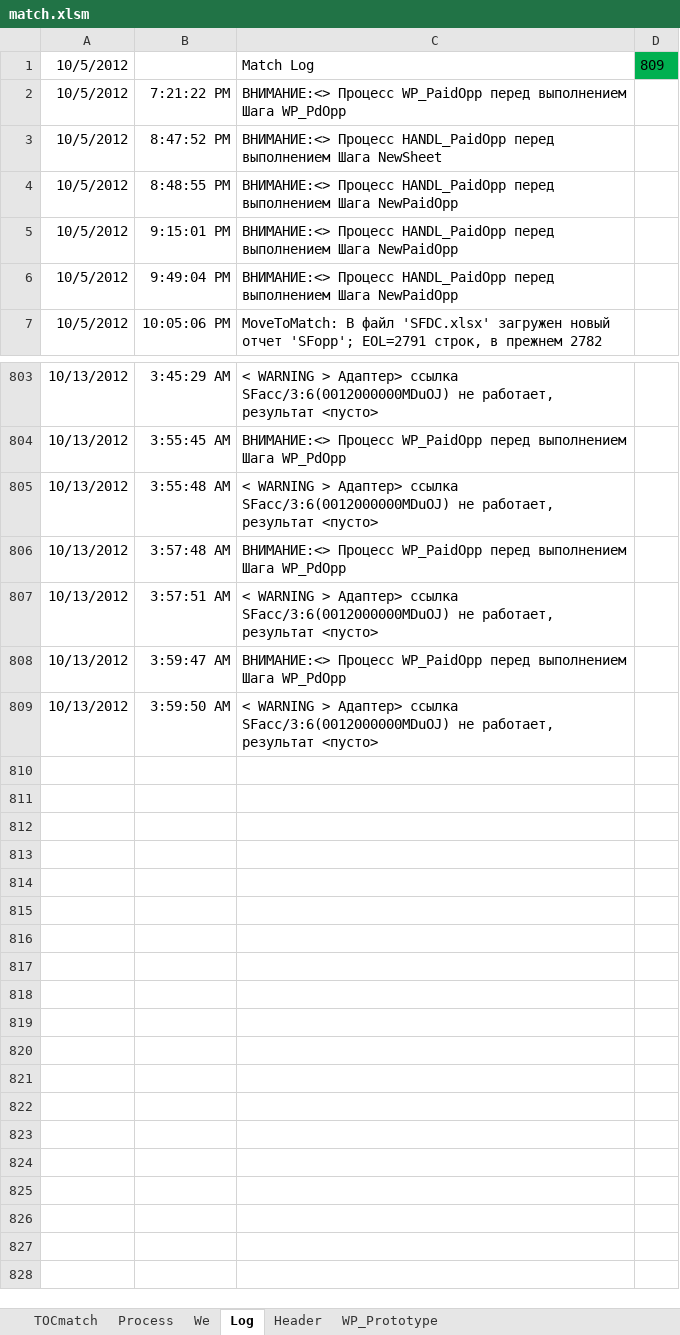
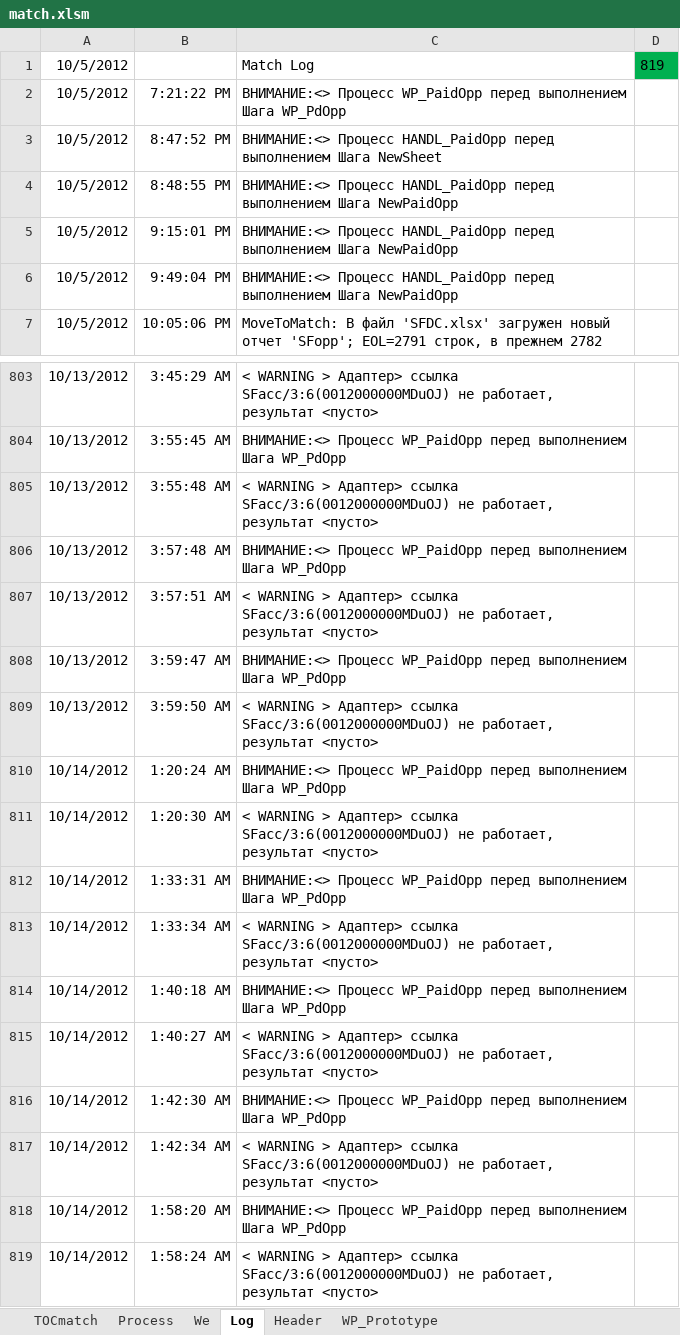
Before and after one commit to PavelKhrapkin/match, an Excel workbook: match2.0/match.xlsm, sheet Log, drawn as a sheet; only a part is shown, gaps mark what is left out; values as stored, in another font and other column widths than the file's, no borders; charts and pictures not drawn; the diff names each change by its address in the sheet, - before the commit and + after, or states it on an @@ line.

```diff
--- a/match2.0/match.xlsm (sheet Log)
+++ b/match2.0/match.xlsm (sheet Log)
-D1: 809
+D1: 819
+row 810: 10/14/2012 | 1:20:24 AM | ВНИМАНИЕ:<> Процесс WP_PaidOpp перед выполнением Шага WP_PdOpp
+row 811: 10/14/2012 | 1:20:30 AM | < WARNING > Адаптер> ссылка SFacc/3:6(0012000000MDuOJ) не работает, результат <пусто>
+row 812: 10/14/2012 | 1:33:31 AM | ВНИМАНИЕ:<> Процесс WP_PaidOpp перед выполнением Шага WP_PdOpp
+row 813: 10/14/2012 | 1:33:34 AM | < WARNING > Адаптер> ссылка SFacc/3:6(0012000000MDuOJ) не работает, результат <пусто>
+row 814: 10/14/2012 | 1:40:18 AM | ВНИМАНИЕ:<> Процесс WP_PaidOpp перед выполнением Шага WP_PdOpp
+row 815: 10/14/2012 | 1:40:27 AM | < WARNING > Адаптер> ссылка SFacc/3:6(0012000000MDuOJ) не работает, результат <пусто>
+row 816: 10/14/2012 | 1:42:30 AM | ВНИМАНИЕ:<> Процесс WP_PaidOpp перед выполнением Шага WP_PdOpp
+row 817: 10/14/2012 | 1:42:34 AM | < WARNING > Адаптер> ссылка SFacc/3:6(0012000000MDuOJ) не работает, результат <пусто>
+row 818: 10/14/2012 | 1:58:20 AM | ВНИМАНИЕ:<> Процесс WP_PaidOpp перед выполнением Шага WP_PdOpp
+row 819: 10/14/2012 | 1:58:24 AM | < WARNING > Адаптер> ссылка SFacc/3:6(0012000000MDuOJ) не работает, результат <пусто>
```
Also changed, not shown: sheet WP_Prototype.
